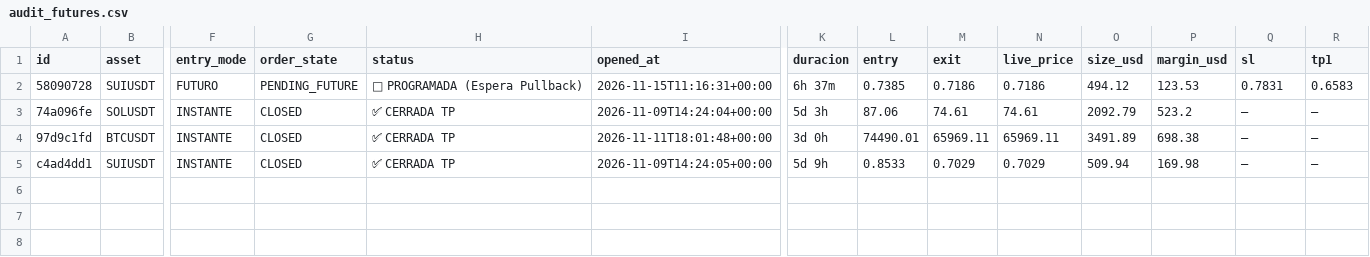
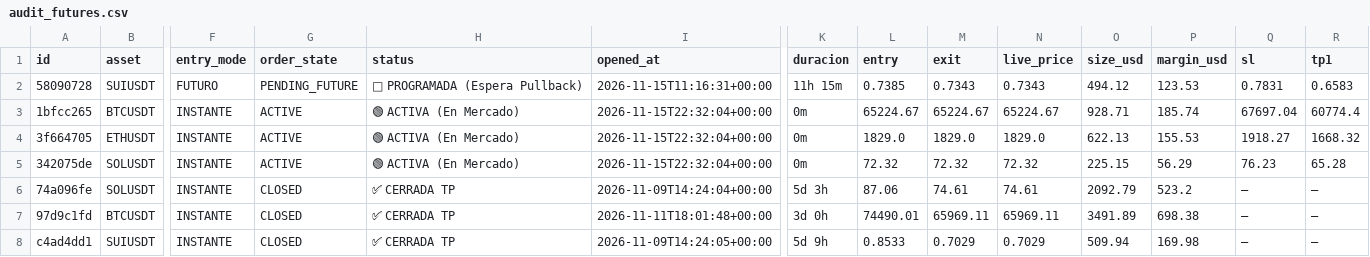
Before and after one commit to juanpabloruizru-boop/quant-arena, a CSV file: ledger/audit_futures.csv, drawn as a sheet; only a part is shown, gaps mark what is left out; rows hold the shown columns only; the diff names each change by its address in the sheet, - before the commit and + after, or states it on an @@ line.

```diff
--- a/ledger/audit_futures.csv
+++ b/ledger/audit_futures.csv
-K2 (duracion): 6h 37m
+K2 (duracion): 11h 15m
-M2 (exit): 0.7186
+M2 (exit): 0.7343
-N2 (live_price): 0.7186
+N2 (live_price): 0.7343
+row 3: 1bfcc265 | BTCUSDT | INSTANTE | ACTIVE | 🟢 ACTIVA (En Mercado) | 2026-11-15T22:32:04+00:00 | 0m | 65224.67 | 65224.67 | 65224.67 | 928.71 | 185.74 | 67697.04 | 60774.4
+row 4: 3f664705 | ETHUSDT | INSTANTE | ACTIVE | 🟢 ACTIVA (En Mercado) | 2026-11-15T22:32:04+00:00 | 0m | 1829.0 | 1829.0 | 1829.0 | 622.13 | 155.53 | 1918.27 | 1668.32
+row 5: 342075de | SOLUSDT | INSTANTE | ACTIVE | 🟢 ACTIVA (En Mercado) | 2026-11-15T22:32:04+00:00 | 0m | 72.32 | 72.32 | 72.32 | 225.15 | 56.29 | 76.23 | 65.28
```
Also changed, not shown: ledger/audit_spot.csv, ledger/trades_statistical_log.csv, 4 other files.
